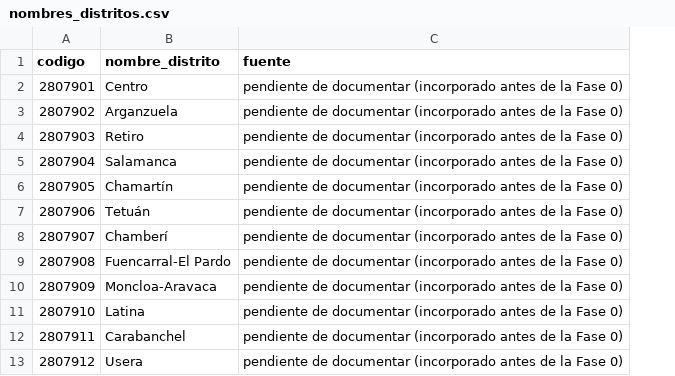
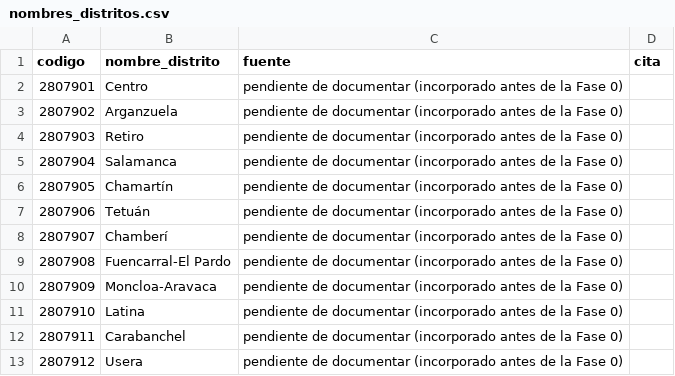
Before and after one commit to juanizquierdoo/ciudadesendatos, a CSV file: datos_limpios/nombres_distritos.csv, drawn as a sheet; only a part is shown; the diff names each change by its address in the sheet, - before the commit and + after, or states it on an @@ line.

```diff
--- a/datos_limpios/nombres_distritos.csv
+++ b/datos_limpios/nombres_distritos.csv
+column D (cita), empty
```
Also changed, not shown: 9 other files.
